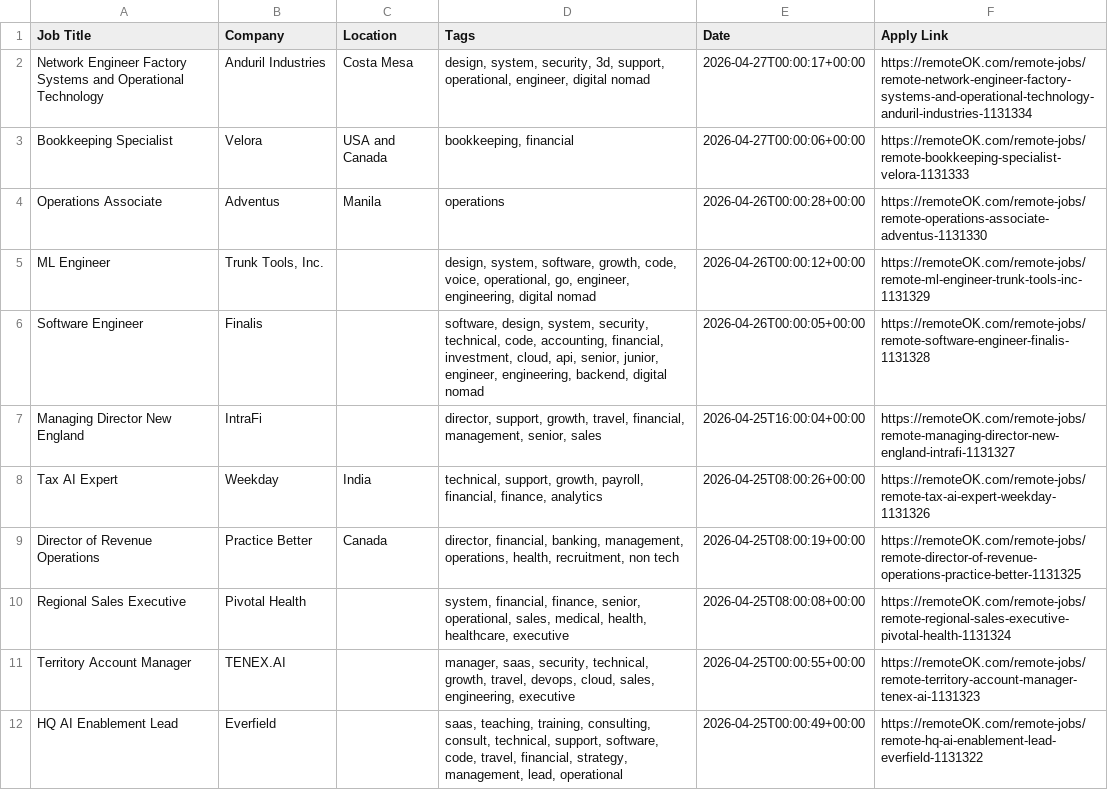
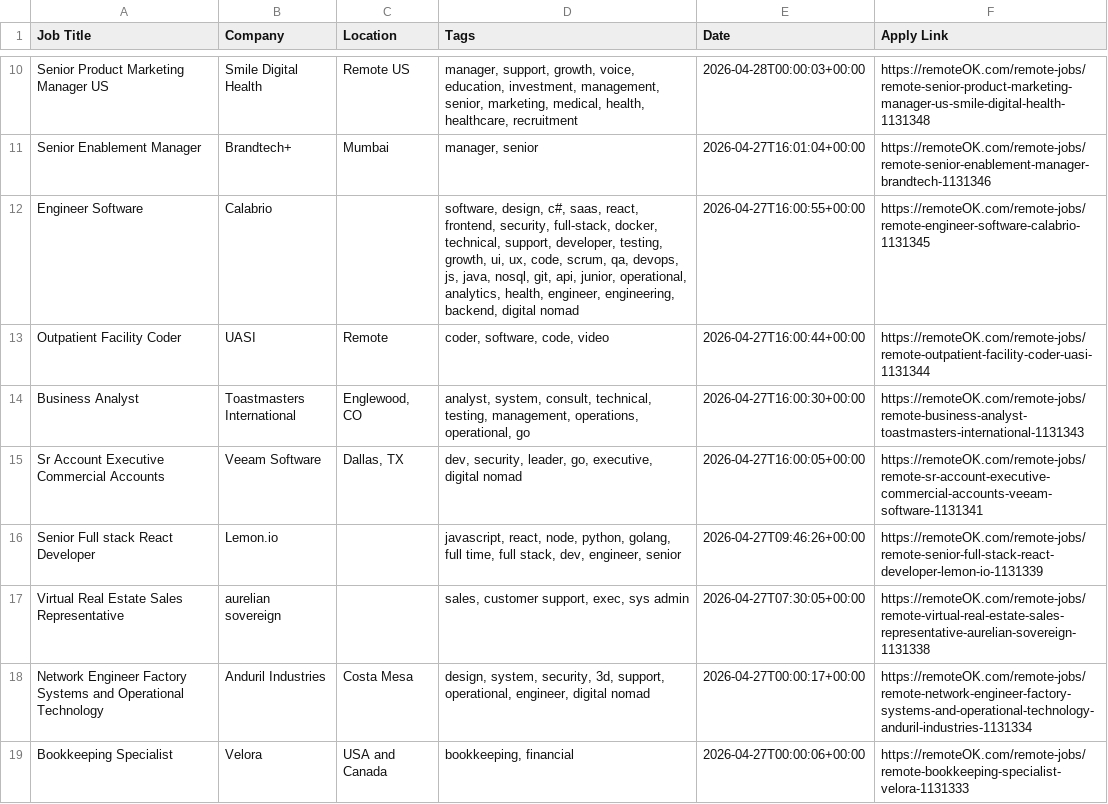
Before and after one commit to naveencoding75/job-market-pulse-2026, a CSV file: public/remote_jobs_live.csv, drawn as a sheet; only a part is shown, gaps mark what is left out; the shorter side is filled out with more unchanged rows; the diff covers the shown part only.

```diff
--- a/public/remote_jobs_live.csv
+++ b/public/remote_jobs_live.csv
@@ -2 +10,9 @@ Job Title,Company,Location,Tags,Date,Apply Link
+Senior Product Marketing Manager US,Smile Digital Health,Remote US,"manager, support, growth, voice, education, investment, management, senior, marketing, medical, health, healthcare, recruitment",2026-04-28T00:00:03+00:00,https://remoteOK.com/remote-jobs/remote-senior-product-marketing-manager-us-smile-digital-health-1131348
+Senior Enablement Manager,Brandtech+,Mumbai,"manager, senior",2026-04-27T16:01:04+00:00,https://remoteOK.com/remote-jobs/remote-senior-enablement-manager-brandtech-1131346
+Engineer Software,Calabrio,,"software, design, c#, saas, react, frontend, security, full-stack, docker, technical, support, developer, testing, growth, ui, ux, code, scrum, qa, devops, js, java, nosql, git, api, junior, operational, analytics, health, engineer, engineering, backend, digital nomad",2026-04-27T16:00:55+00:00,https://remoteOK.com/remote-jobs/remote-engineer-software-calabrio-1131345
+Outpatient Facility Coder,UASI,Remote,"coder, software, code, video",2026-04-27T16:00:44+00:00,https://remoteOK.com/remote-jobs/remote-outpatient-facility-coder-uasi-1131344
+Business Analyst,Toastmasters International,"Englewood, CO","analyst, system, consult, technical, testing, management, operations, operational, go",2026-04-27T16:00:30+00:00,https://remoteOK.com/remote-jobs/remote-business-analyst-toastmasters-international-1131343
+Sr Account Executive Commercial Accounts,Veeam Software,"Dallas, TX","dev, security, leader, go, executive, digital nomad",2026-04-27T16:00:05+00:00,https://remoteOK.com/remote-jobs/remote-sr-account-executive-commercial-accounts-veeam-software-1131341
+Senior Full stack React Developer,Lemon.io,,"javascript, react, node, python, golang, full time, full stack, dev, engineer, senior",2026-04-27T09:46:26+00:00,https://remoteOK.com/remote-jobs/remote-senior-full-stack-react-developer-lemon-io-1131339
+Virtual Real Estate Sales Representative,aurelian sovereign,,"sales, customer support, exec, sys admin",2026-04-27T07:30:05+00:00,https://remoteOK.com/remote-jobs/remote-virtual-real-estate-sales-representative-aurelian-sovereign-1131338
 Network Engineer Factory Systems and Operational Technology,Anduril Industries,Costa Mesa,"design, system, security, 3d, support, operational, engineer, digital nomad",2026-04-27T00:00:17+00:00,https://remoteOK.com/remote-jobs/remote-network-engineer-factory-systems-and-operational-technology-anduril-industries-1131334
```
Also changed, not shown: 8 added rows and 17 removed rows elsewhere in this file.
